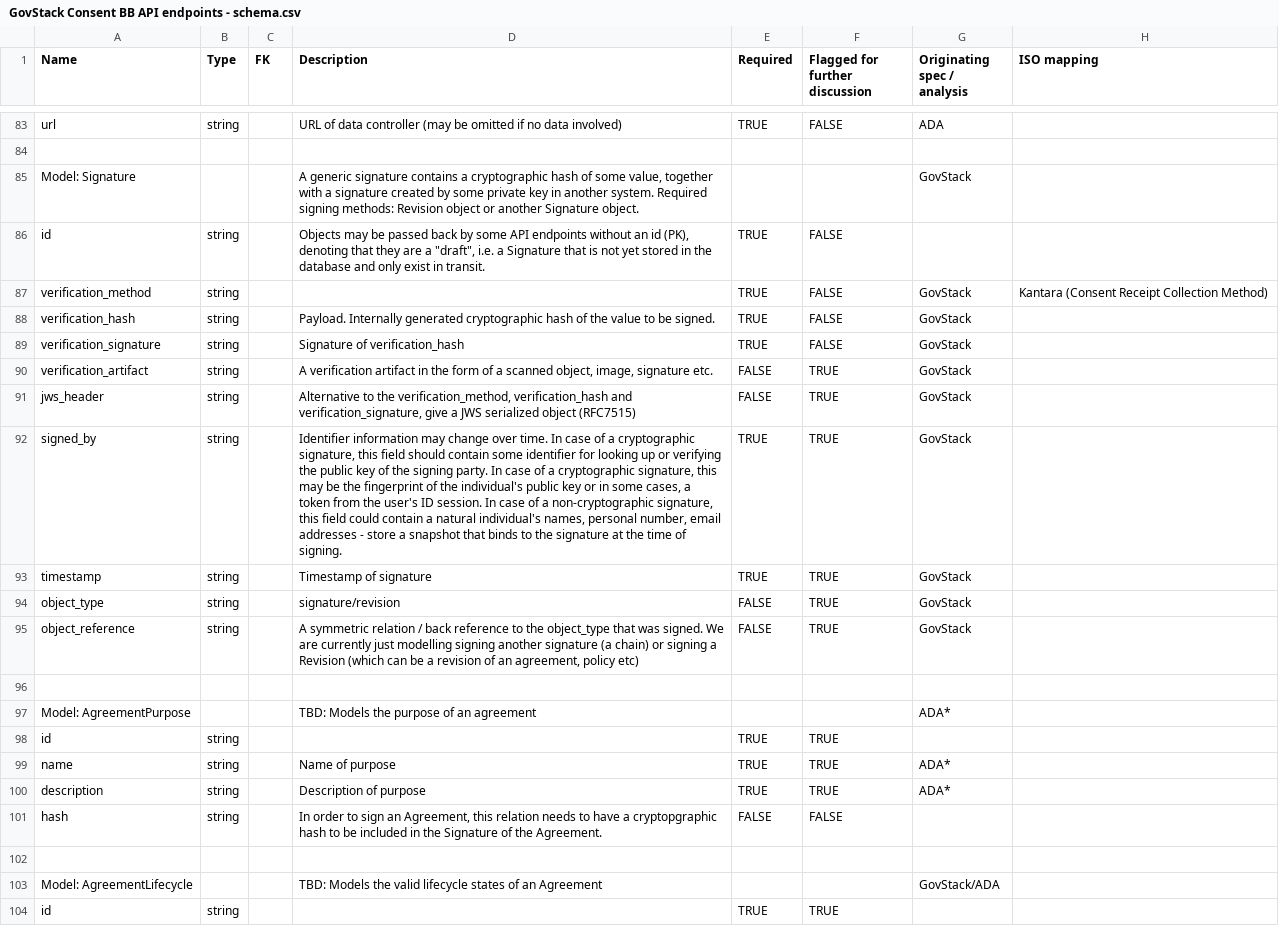
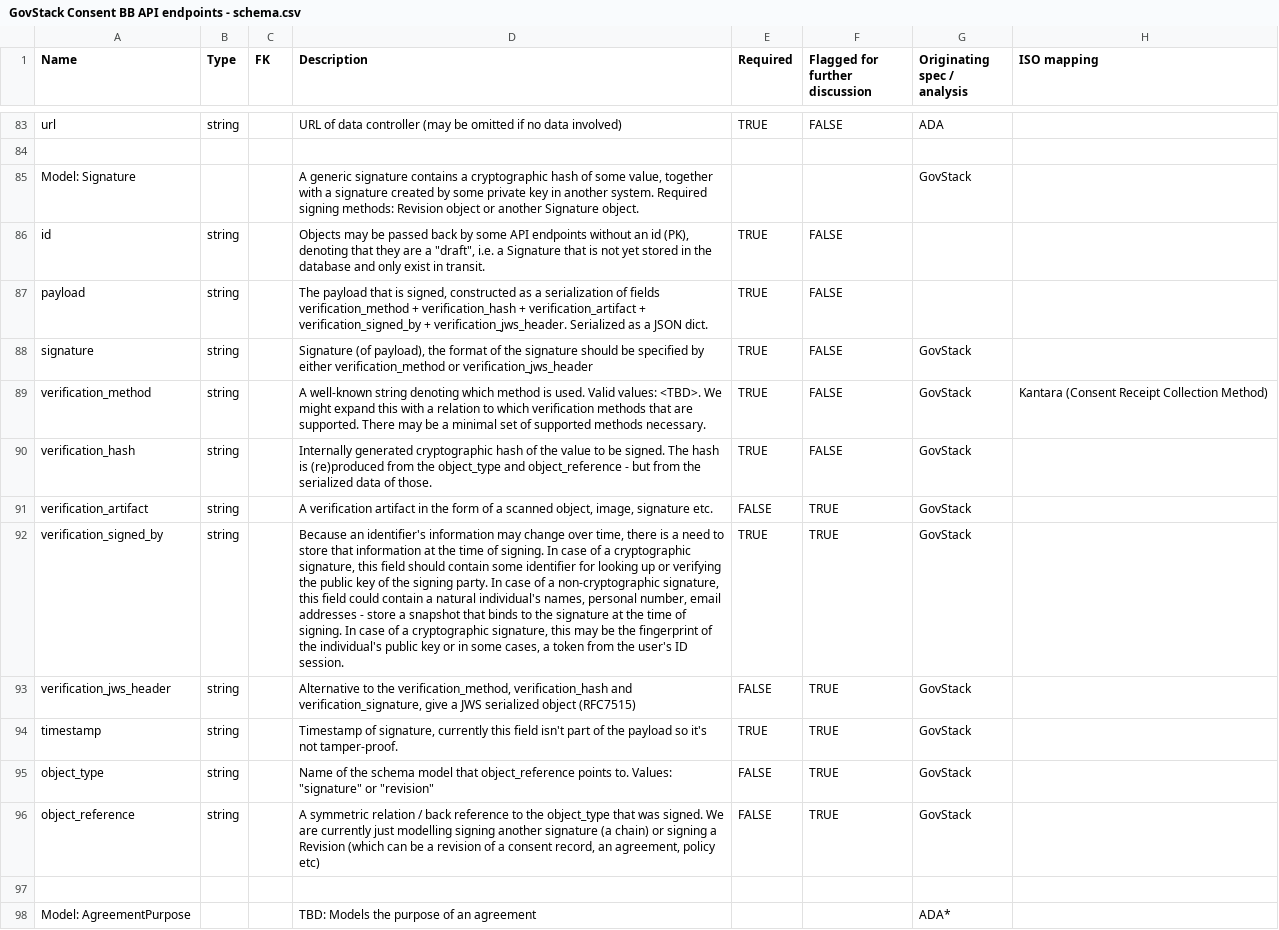
Before and after one commit to GovStackWorkingGroup/bb-consent, a CSV file: api/GovStack Consent BB API endpoints - schema.csv, drawn as a sheet; only a part is shown, gaps mark what is left out; the shorter side is filled out with more unchanged rows; removed rows and columns are numbered as before the commit, all else as after; the diff names each change by its address in the sheet, - before the commit and + after, or states it on an @@ line.

Commit message:
Latest updates to endpoints, removing ambiguous lists from return values

```diff
--- a/api/GovStack Consent BB API endpoints - schema.csv
+++ b/api/GovStack Consent BB API endpoints - schema.csv
+row 87: payload | string |  | The payload that is signed, constructed as a serialization of fields verification_method + verification_hash + verification_artifact + verification_signed_by + verification_jws_header. Serialized as a JSON dict. | TRUE | FALSE
+row 88: signature | string |  | Signature (of payload), the format of the signature should be specified by either verification_method or verification_jws_header | TRUE | FALSE | GovStack
-D89 (Description): (empty)
+D89 (Description): A well-known string denoting which method is used. Valid values: <TBD>. We might expand this with a relation to which verification methods that are supported. There may be a minimal set of supported methods necessary.
-D90 (Description): Payload. Internally generated cryptographic hash of the value to be signed.
+D90 (Description): Internally generated cryptographic hash of the value to be signed. The hash is (re)produced from the object_type and object_reference - but from the serialized data of those.
-row 89: verification_signature | string |  | Signature of verification_hash | TRUE | FALSE | GovStack
+row 92: verification_signed_by | string |  | Because an identifier's information may change over time, there is a need to store that information at the time of signing. In case of a cryptographic signature, this field should contain some identifier for looking up or verifying the public key of the signing party. In case of a non-cryptographic signature, this field could contain a natural individual's names, personal number, email addresses - store a snapshot that binds to the signature at the time of signing. In case of a cryptographic signature, this may be the fingerprint of the individual's public key or in some cases, a token from the user's ID session. | TRUE | TRUE | GovStack
-A93 (Name): jws_header
+A93 (Name): verification_jws_header
-row 92: signed_by | string |  | Identifier information may change over time. In case of a cryptographic signature, this field should contain some identifier for looking up or verifying the public key of the signing party. In case of a cryptographic signature, this may be the fingerprint of the individual's public key or in some cases, a token from the user's ID session. In case of a non-cryptographic signature, this field could contain a natural individual's names, personal number, email addresses - store a snapshot that binds to the signature at the time of signing. | TRUE | TRUE | GovStack
-D94 (Description): Timestamp of signature
+D94 (Description): Timestamp of signature, currently this field isn't part of the payload so it's not tamper-proof.
-D95 (Description): signature/revision
+D95 (Description): Name of the schema model that object_reference points to. Values: "signature" or "revision"
-D96 (Description): …revision of an agreement,…
+D96 (Description): …revision of a consent record, an agreement,…
```
Also changed, not shown: api/GovStack Consent BB API endpoints - endpoints.csv, 1 other file.
